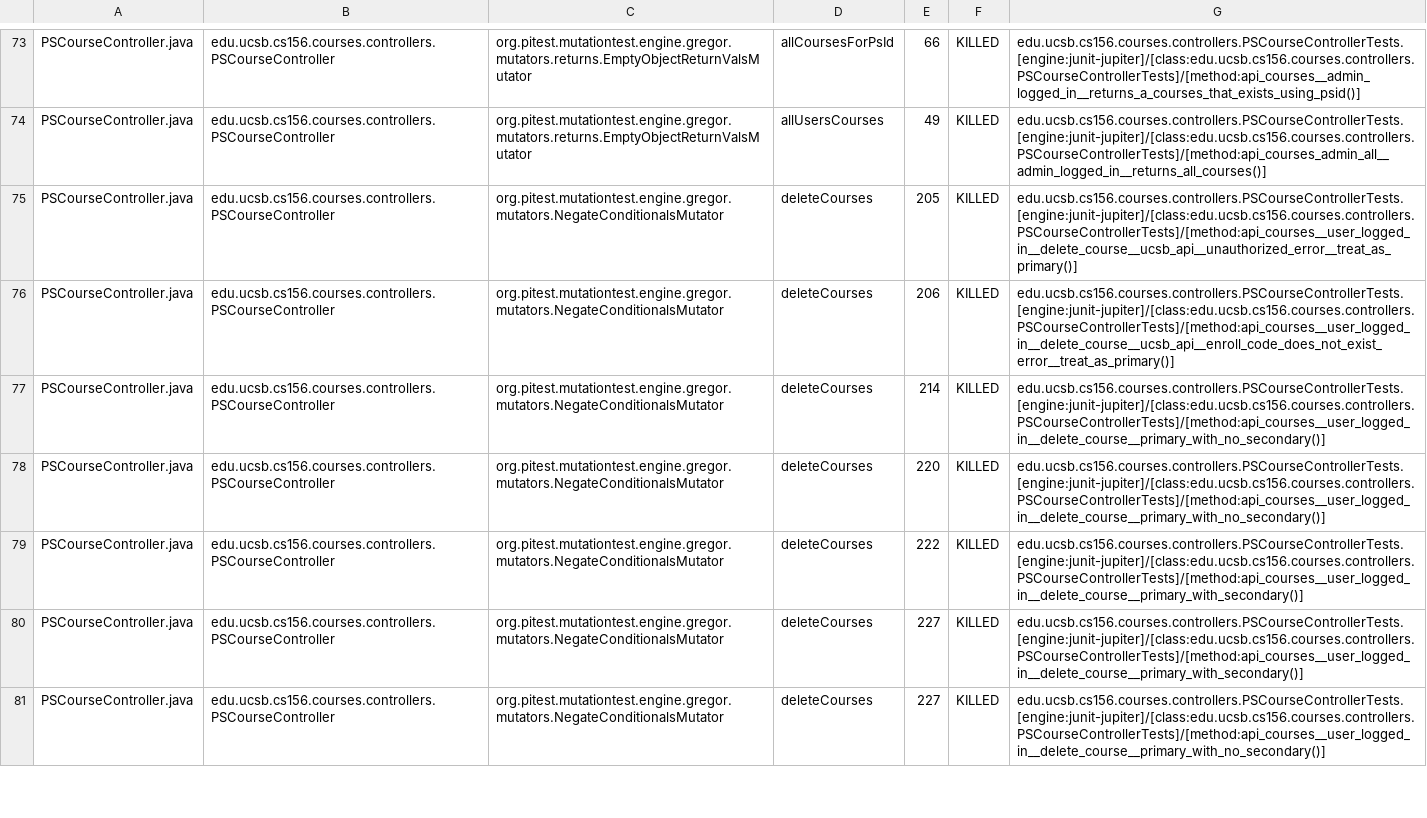
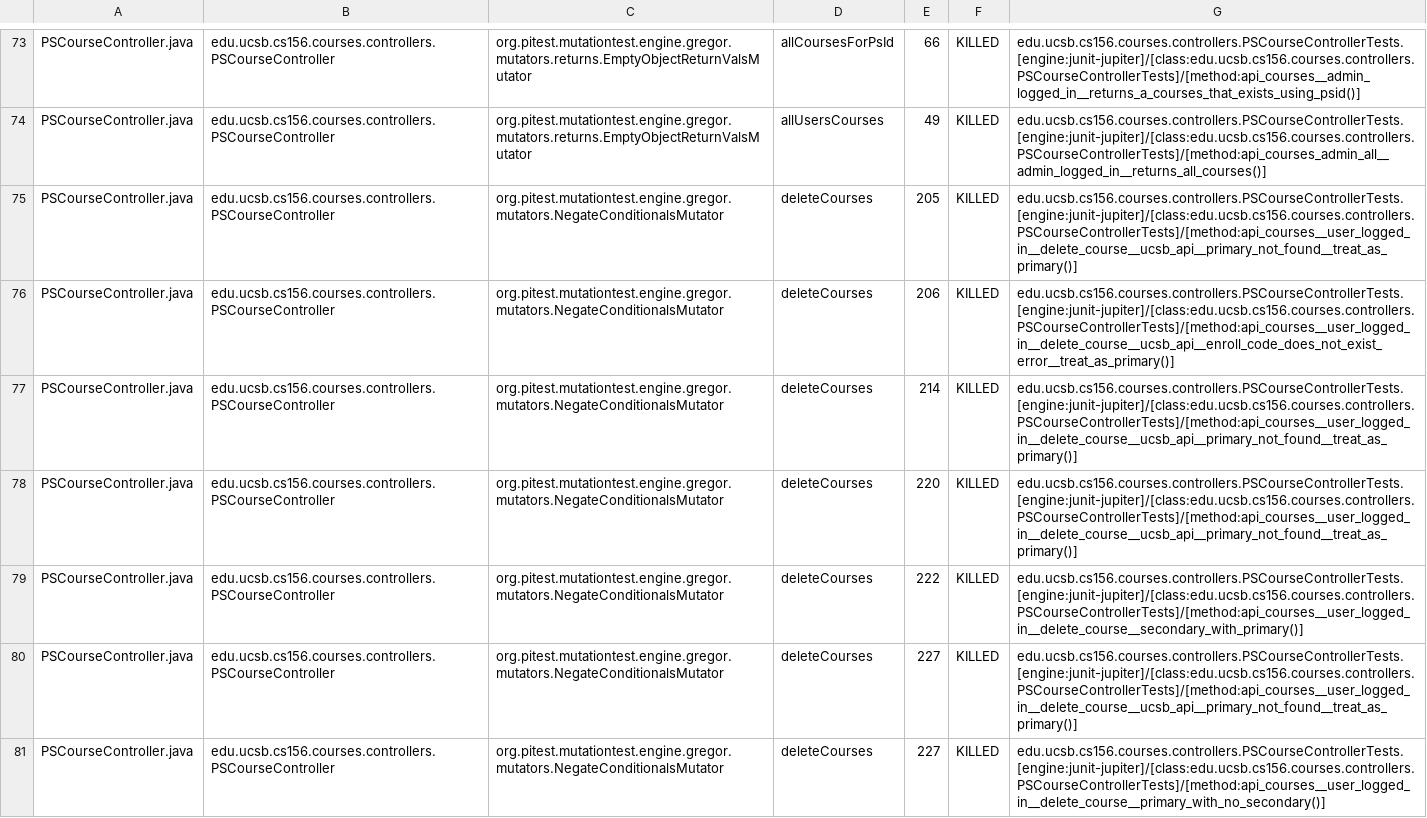
Before and after one commit to ucsb-cs156-f24/proj-courses-f24-01, a CSV file: pitest/mutations.csv, drawn as a sheet; only a part is shown, gaps mark what is left out; the diff covers the shown part only.

Commit message:
Deploying to gh-pages from @ ucsb-cs156-f24/proj-courses-f24-01@0ca876a74c558d823f345b5fb4e61487d2b05d53 🚀

```diff
--- a/pitest/mutations.csv
+++ b/pitest/mutations.csv
@@ -74,8 +74,8 @@ PSCourseController.java,edu.ucsb.cs156.courses.controllers.PSCourseController,or
 PSCourseController.java,edu.ucsb.cs156.courses.controllers.PSCourseController,org.pitest.mutationtest.engine.gregor.mutators.returns.EmptyObjectReturnValsMutator,allUsersCourses,49,KILLED,edu.ucsb.cs156.courses.controllers.PSCourseControllerTests.[engine:junit-jupiter]/[class:edu.ucsb.cs156.courses.controllers.PSCourseControllerTests]/[method:api_courses_admin_all__admin_logged_in__returns_all_courses()]
-PSCourseController.java,edu.ucsb.cs156.courses.controllers.PSCourseController,org.pitest.mutationtest.engine.gregor.mutators.NegateConditionalsMutator,deleteCourses,205,KILLED,edu.ucsb.cs156.courses.controllers.PSCourseControllerTests.[engine:junit-jupiter]/[class:edu.ucsb.cs156.courses.controllers.PSCourseControllerTests]/[method:api_courses__user_logged_in__delete_course__ucsb_api__unauthorized_error__treat_as_primary()]
+PSCourseController.java,edu.ucsb.cs156.courses.controllers.PSCourseController,org.pitest.mutationtest.engine.gregor.mutators.NegateConditionalsMutator,deleteCourses,205,KILLED,edu.ucsb.cs156.courses.controllers.PSCourseControllerTests.[engine:junit-jupiter]/[class:edu.ucsb.cs156.courses.controllers.PSCourseControllerTests]/[method:api_courses__user_logged_in__delete_course__ucsb_api__primary_not_found__treat_as_primary()]
 PSCourseController.java,edu.ucsb.cs156.courses.controllers.PSCourseController,org.pitest.mutationtest.engine.gregor.mutators.NegateConditionalsMutator,deleteCourses,206,KILLED,edu.ucsb.cs156.courses.controllers.PSCourseControllerTests.[engine:junit-jupiter]/[class:edu.ucsb.cs156.courses.controllers.PSCourseControllerTests]/[method:api_courses__user_logged_in__delete_course__ucsb_api__enroll_code_does_not_exist_error__treat_as_primary()]
-PSCourseController.java,edu.ucsb.cs156.courses.controllers.PSCourseController,org.pitest.mutationtest.engine.gregor.mutators.NegateConditionalsMutator,deleteCourses,214,KILLED,edu.ucsb.cs156.courses.controllers.PSCourseControllerTests.[engine:junit-jupiter]/[class:edu.ucsb.cs156.courses.controllers.PSCourseControllerTests]/[method:api_courses__user_logged_in__delete_course__primary_with_no_secondary()]
-PSCourseController.java,edu.ucsb.cs156.courses.controllers.PSCourseController,org.pitest.mutationtest.engine.gregor.mutators.NegateConditionalsMutator,deleteCourses,220,KILLED,edu.ucsb.cs156.courses.controllers.PSCourseControllerTests.[engine:junit-jupiter]/[class:edu.ucsb.cs156.courses.controllers.PSCourseControllerTests]/[method:api_courses__user_logged_in__delete_course__primary_with_no_secondary()]
-PSCourseController.java,edu.ucsb.cs156.courses.controllers.PSCourseController,org.pitest.mutationtest.engine.gregor.mutators.NegateConditionalsMutator,deleteCourses,222,KILLED,edu.ucsb.cs156.courses.controllers.PSCourseControllerTests.[engine:junit-jupiter]/[class:edu.ucsb.cs156.courses.controllers.PSCourseControllerTests]/[method:api_courses__user_logged_in__delete_course__primary_with_secondary()]
-PSCourseController.java,edu.ucsb.cs156.courses.controllers.PSCourseController,org.pitest.mutationtest.engine.gregor.mutators.NegateConditionalsMutator,deleteCourses,227,KILLED,edu.ucsb.cs156.courses.controllers.PSCourseControllerTests.[engine:junit-jupiter]/[class:edu.ucsb.cs156.courses.controllers.PSCourseControllerTests]/[method:api_courses__user_logged_in__delete_course__primary_with_secondary()]
+PSCourseController.java,edu.ucsb.cs156.courses.controllers.PSCourseController,org.pitest.mutationtest.engine.gregor.mutators.NegateConditionalsMutator,deleteCourses,214,KILLED,edu.ucsb.cs156.courses.controllers.PSCourseControllerTests.[engine:junit-jupiter]/[class:edu.ucsb.cs156.courses.controllers.PSCourseControllerTests]/[method:api_courses__user_logged_in__delete_course__ucsb_api__primary_not_found__treat_as_primary()]
+PSCourseController.java,edu.ucsb.cs156.courses.controllers.PSCourseController,org.pitest.mutationtest.engine.gregor.mutators.NegateConditionalsMutator,deleteCourses,220,KILLED,edu.ucsb.cs156.courses.controllers.PSCourseControllerTests.[engine:junit-jupiter]/[class:edu.ucsb.cs156.courses.controllers.PSCourseControllerTests]/[method:api_courses__user_logged_in__delete_course__ucsb_api__primary_not_found__treat_as_primary()]
+PSCourseController.java,edu.ucsb.cs156.courses.controllers.PSCourseController,org.pitest.mutationtest.engine.gregor.mutators.NegateConditionalsMutator,deleteCourses,222,KILLED,edu.ucsb.cs156.courses.controllers.PSCourseControllerTests.[engine:junit-jupiter]/[class:edu.ucsb.cs156.courses.controllers.PSCourseControllerTests]/[method:api_courses__user_logged_in__delete_course__secondary_with_primary()]
+PSCourseController.java,edu.ucsb.cs156.courses.controllers.PSCourseController,org.pitest.mutationtest.engine.gregor.mutators.NegateConditionalsMutator,deleteCourses,227,KILLED,edu.ucsb.cs156.courses.controllers.PSCourseControllerTests.[engine:junit-jupiter]/[class:edu.ucsb.cs156.courses.controllers.PSCourseControllerTests]/[method:api_courses__user_logged_in__delete_course__ucsb_api__primary_not_found__treat_as_primary()]
 PSCourseController.java,edu.ucsb.cs156.courses.controllers.PSCourseController,org.pitest.mutationtest.engine.gregor.mutators.NegateConditionalsMutator,deleteCourses,227,KILLED,edu.ucsb.cs156.courses.controllers.PSCourseControllerTests.[engine:junit-jupiter]/[class:edu.ucsb.cs156.courses.controllers.PSCourseControllerTests]/[method:api_courses__user_logged_in__delete_course__primary_with_no_secondary()]
```
Also changed, not shown: 58 edited cells elsewhere in this file, 44 other files.
